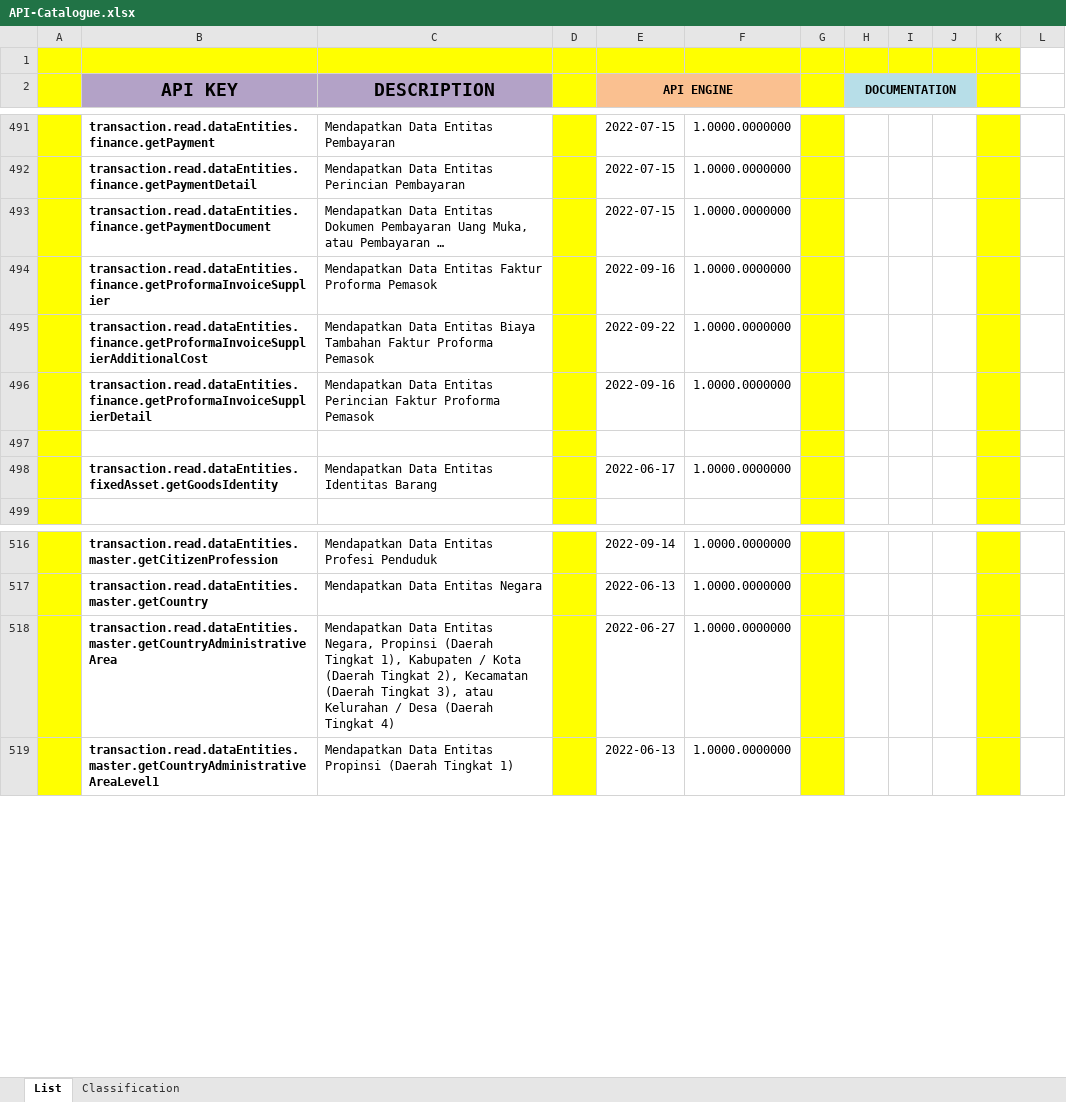
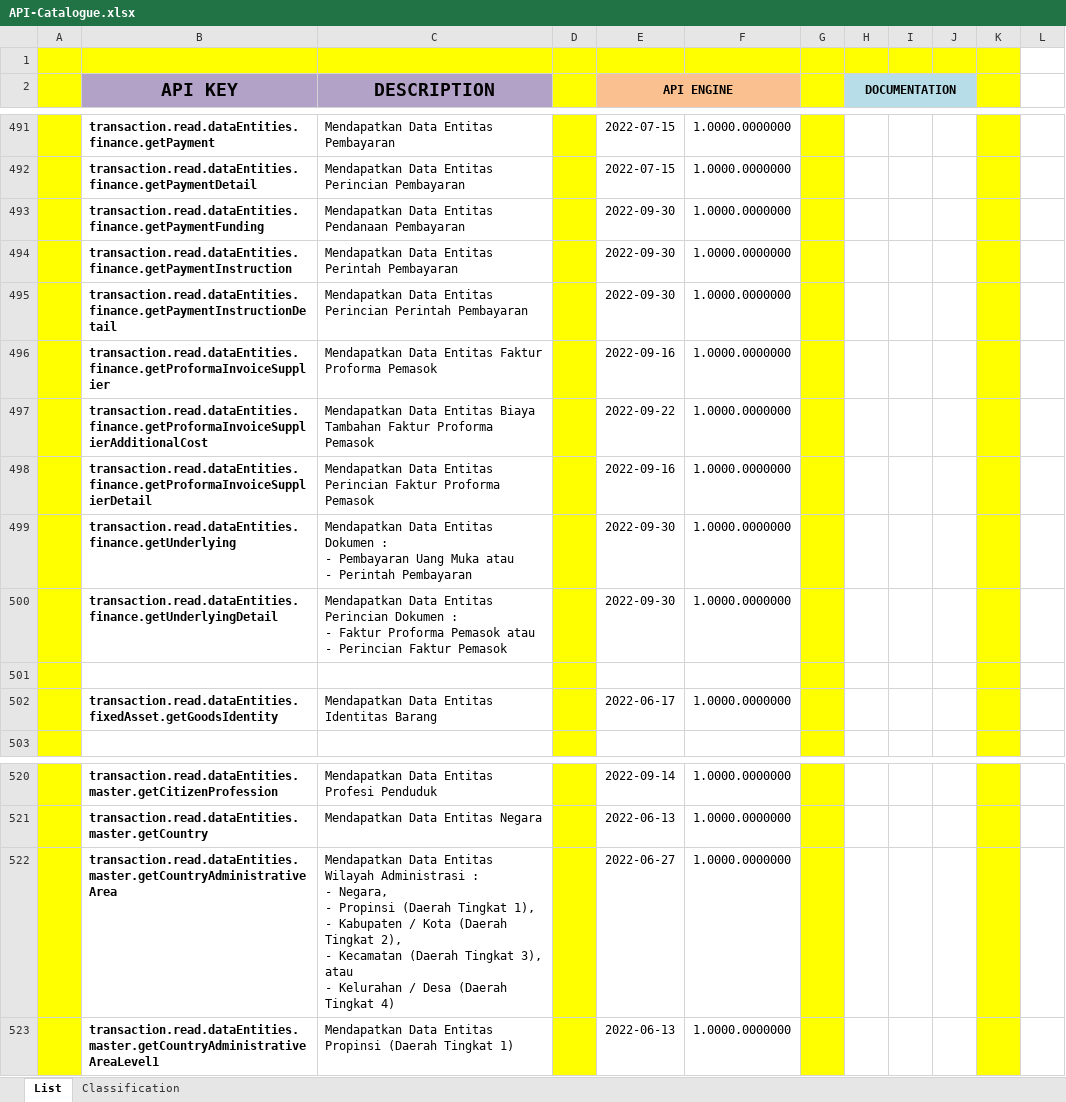
Before and after one commit to ptqdctechnologies/ERPReborn, an Excel workbook: Documentation/Documents/Blue Print/Documents - API/API-Catalogue.xlsx, sheet List, drawn as a sheet; only a part is shown, gaps mark what is left out; values as stored, in another font and other column widths than the file's, no borders; addresses are those after the commit; ↵ is a line break in a cell; the diff names each change by its address in the sheet, - before the commit and + after, or states it on an @@ line.

```diff
--- a/Documentation/Documents/Blue Print/Documents - API/API-Catalogue.xlsx (sheet List)
+++ b/Documentation/Documents/Blue Print/Documents - API/API-Catalogue.xlsx (sheet List)
+row 493:  | transaction.read.dataEntities.finance.getPaymentFunding | Mendapatkan Data Entitas Pendanaan Pembayaran |  | 2022-09-30 | 1.0000.0000000
+row 494:  | transaction.read.dataEntities.finance.getPaymentInstruction | Mendapatkan Data Entitas Perintah Pembayaran |  | 2022-09-30 | 1.0000.0000000
-B495 (API KEY): transaction.read.dataEntities.finance.getPaymentDocument
+B495 (API KEY): transaction.read.dataEntities.finance.getPaymentInstructionDetail
-C495 (DESCRIPTION): …Data Entitas Dokumen Pembayaran Uang Muka, atau Pembayaran …
+C495 (DESCRIPTION): …Data Entitas Perincian Perintah Pembayaran
-E495 (API ENGINE): 2022-07-15
+E495 (API ENGINE): 2022-09-30
+row 499:  | transaction.read.dataEntities.finance.getUnderlying | Mendapatkan Data Entitas Dokumen : ↵ - Pembayaran Uang Muka atau ↵ - Perintah Pembayaran |  | 2022-09-30 | 1.0000.0000000
+row 500:  | transaction.read.dataEntities.finance.getUnderlyingDetail | Mendapatkan Data Entitas Perincian Dokumen : ↵ - Faktur Proforma Pemasok atau ↵ - Perincian Faktur Pemasok |  | 2022-09-30 | 1.0000.0000000
-C522 (DESCRIPTION): …Data Entitas Negara, Propinsi (Daerah Tingkat 1), Kabupaten / Kota (Daerah Tingkat 2), Kecamatan (Daerah Tingkat 3), atau Kelurahan /…
+C522 (DESCRIPTION): …Data Entitas Wilayah Administrasi : ↵ - Negara, ↵ - Propinsi (Daerah Tingkat 1), ↵ - Kabupaten / Kota (Daerah Tingkat 2), ↵ - Kecamatan (Daerah Tingkat 3), atau ↵ - Kelurahan /…
```
Also changed, not shown: 16 other files.
